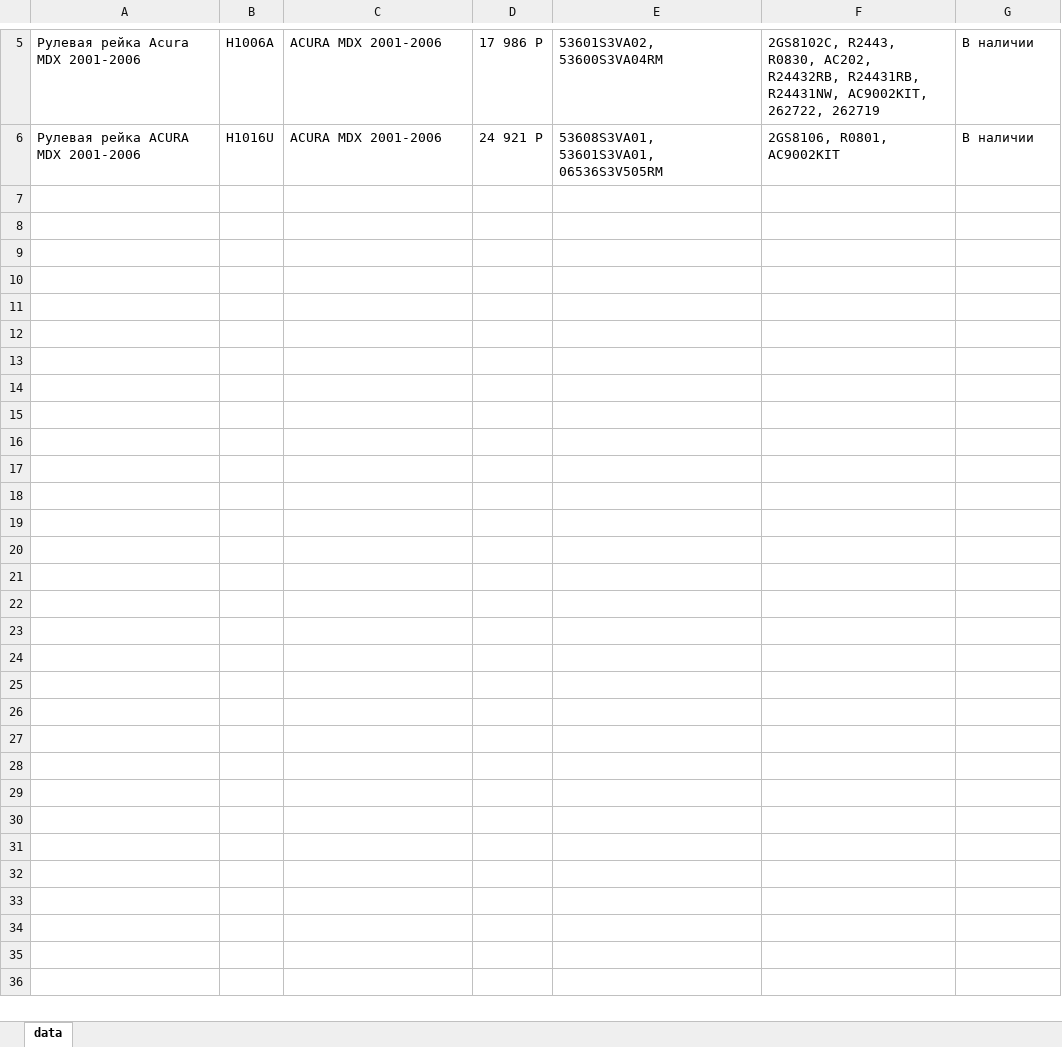
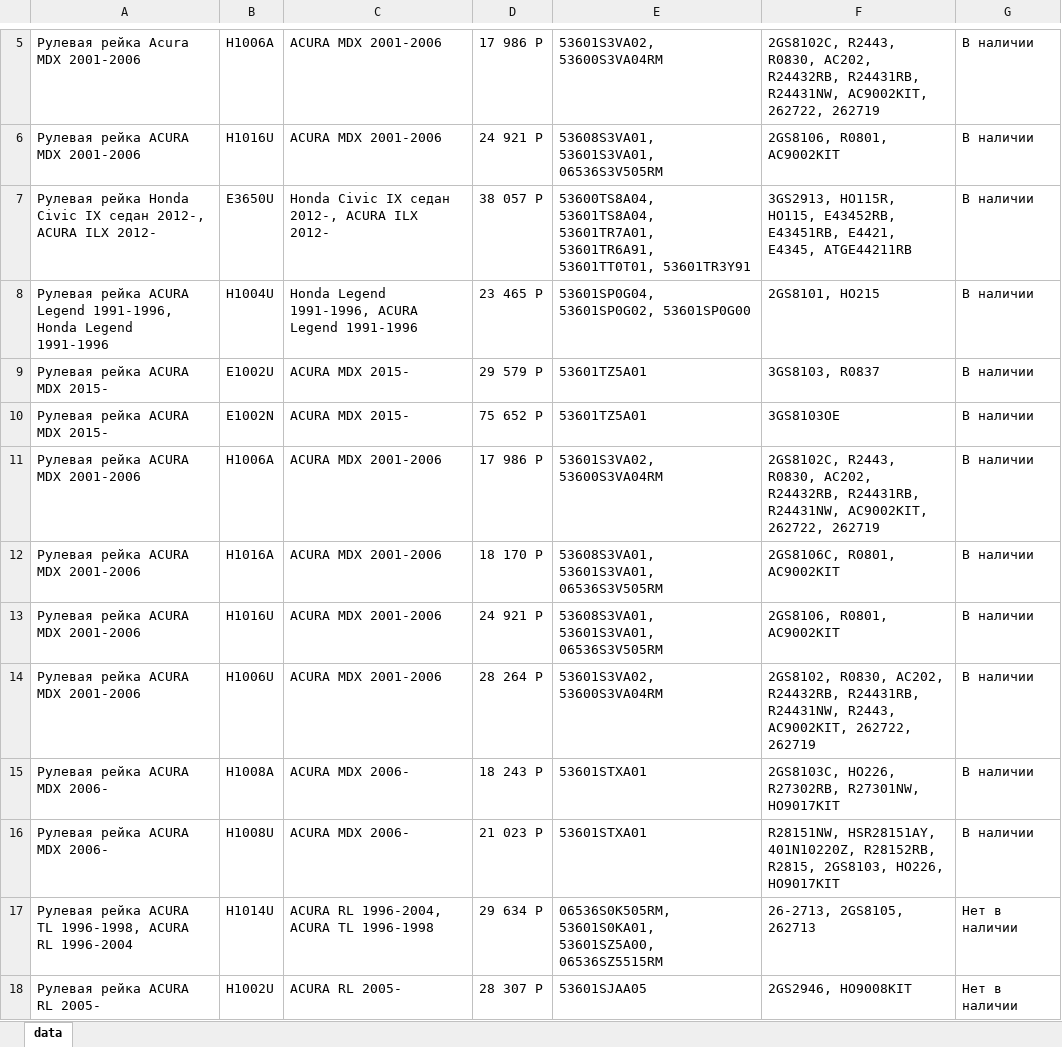
Before and after one commit to DimsDmitry/ParserAutoshop1, an Excel workbook: Parser_True_Final/reyki.xlsx, sheet data, drawn as a sheet; only a part is shown, gaps mark what is left out; values as stored, in another font and other column widths than the file's, no borders; the diff names each change by its address in the sheet, - before the commit and + after, or states it on an @@ line.

```diff
--- a/Parser_True_Final/reyki.xlsx (sheet data)
+++ b/Parser_True_Final/reyki.xlsx (sheet data)
+row 7: Рулевая рейка Honda Civic IX седан 2012-, ACURA ILX 2012- | E3650U | Honda Civic IX седан 2012-, ACURA ILX 2012- | 38 057 P | 53600TS8A04, 53601TS8A04, 53601TR7A01, 53601TR6A91, 53601TT0T01, 53601TR3Y91 | 3GS2913, HO115R, HO115, E43452RB, E43451RB, E4421, E4345, ATGE44211RB | В наличии
+row 8: Рулевая рейка ACURA Legend 1991-1996, Honda Legend 1991-1996 | H1004U | Honda Legend 1991-1996, ACURA Legend 1991-1996 | 23 465 P | 53601SP0G04, 53601SP0G02, 53601SP0G00 | 2GS8101, HO215 | В наличии
+row 9: Рулевая рейка ACURA MDX 2015- | E1002U | ACURA MDX 2015- | 29 579 P | 53601TZ5A01 | 3GS8103, R0837 | В наличии
+row 10: Рулевая рейка ACURA MDX 2015- | E1002N | ACURA MDX 2015- | 75 652 P | 53601TZ5A01 | 3GS8103OE | В наличии
+row 11: Рулевая рейка ACURA MDX 2001-2006 | H1006A | ACURA MDX 2001-2006 | 17 986 P | 53601S3VA02, 53600S3VA04RM | 2GS8102C, R2443, R0830, AC202, R24432RB, R24431RB, R24431NW, AC9002KIT, 262722, 262719 | В наличии
+row 12: Рулевая рейка ACURA MDX 2001-2006 | H1016A | ACURA MDX 2001-2006 | 18 170 P | 53608S3VA01, 53601S3VA01, 06536S3V505RM | 2GS8106C, R0801, AC9002KIT | В наличии
+row 13: Рулевая рейка ACURA MDX 2001-2006 | H1016U | ACURA MDX 2001-2006 | 24 921 P | 53608S3VA01, 53601S3VA01, 06536S3V505RM | 2GS8106, R0801, AC9002KIT | В наличии
+row 14: Рулевая рейка ACURA MDX 2001-2006 | H1006U | ACURA MDX 2001-2006 | 28 264 P | 53601S3VA02, 53600S3VA04RM | 2GS8102, R0830, AC202, R24432RB, R24431RB, R24431NW, R2443, AC9002KIT, 262722, 262719 | В наличии
+row 15: Рулевая рейка ACURA MDX 2006- | H1008A | ACURA MDX 2006- | 18 243 P | 53601STXA01 | 2GS8103C, HO226, R27302RB, R27301NW, HO9017KIT | В наличии
+row 16: Рулевая рейка ACURA MDX 2006- | H1008U | ACURA MDX 2006- | 21 023 P | 53601STXA01 | R28151NW, HSR28151AY, 401N10220Z, R28152RB, R2815, 2GS8103, HO226, HO9017KIT | В наличии
+row 17: Рулевая рейка ACURA TL 1996-1998, ACURA RL 1996-2004 | H1014U | ACURA RL 1996-2004, ACURA TL 1996-1998 | 29 634 P | 06536S0K505RM, 53601S0KA01, 53601SZ5A00, 06536SZ5515RM | 26-2713, 2GS8105, 262713 | Нет в наличии
+row 18: Рулевая рейка ACURA RL 2005- | H1002U | ACURA RL 2005- | 28 307 P | 53601SJAA05 | 2GS2946, HO9008KIT | Нет в наличии
```
Also changed, not shown: 8 other files.
